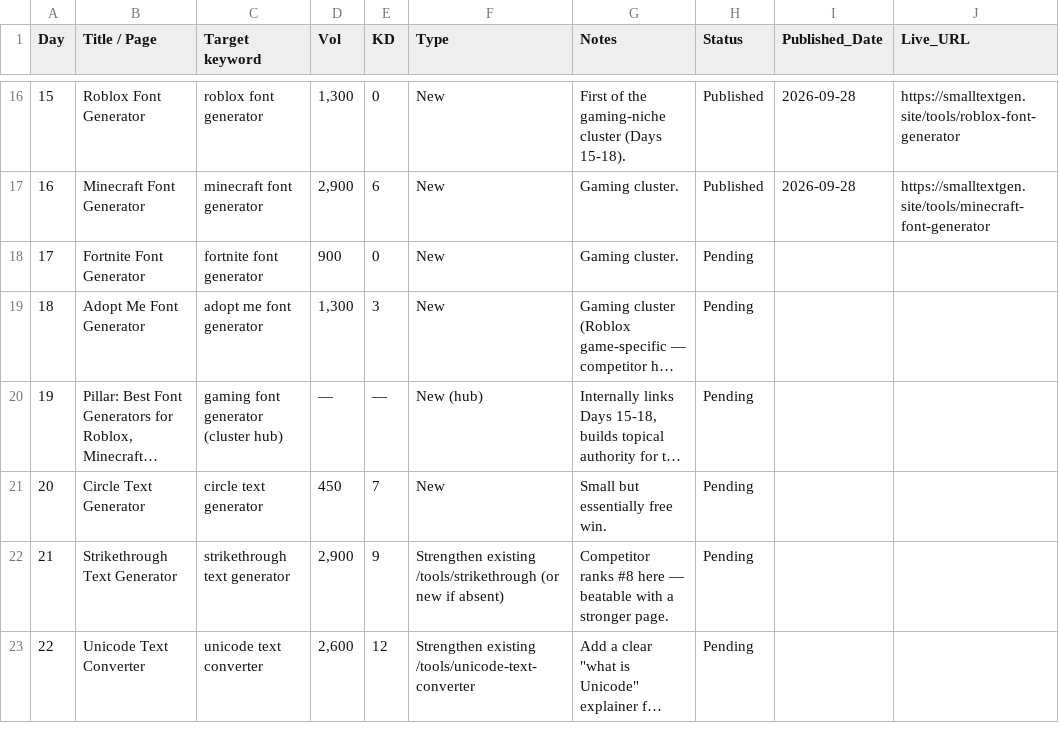
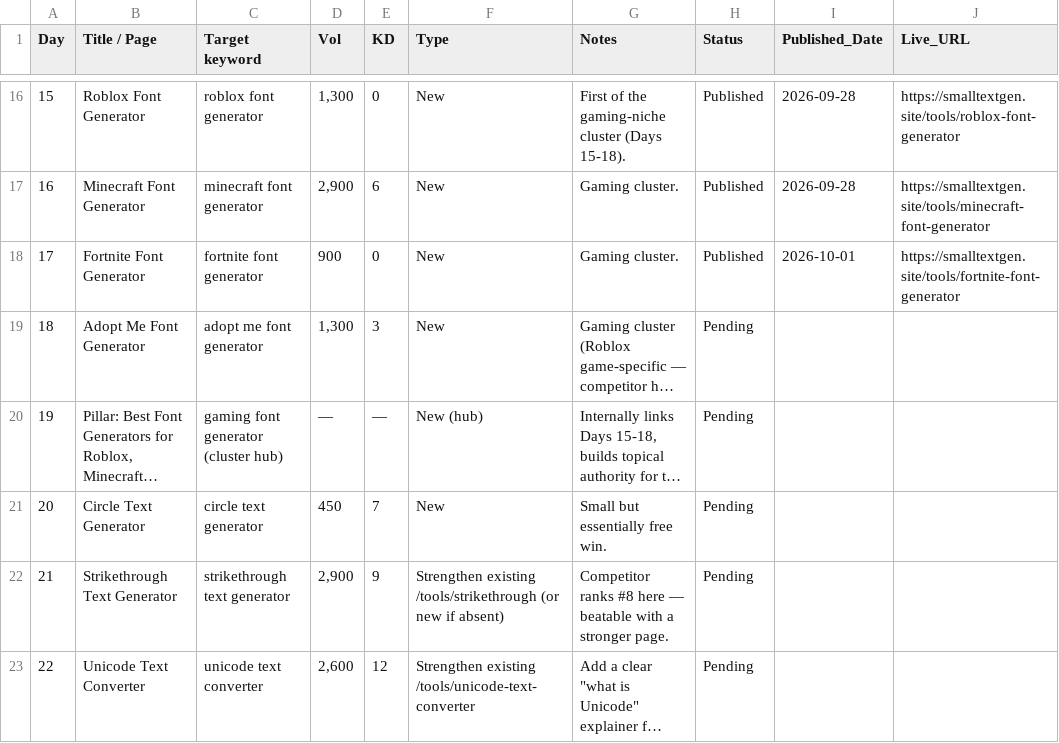
Before and after one commit to salmanbb002/smalltextgen-site, a CSV file: smalltextgen-30-day-blog-plan.csv, drawn as a sheet; only a part is shown, gaps mark what is left out; long unchanged cells end in …; the diff names each change by its address in the sheet, - before the commit and + after, or states it on an @@ line.

```diff
--- a/smalltextgen-30-day-blog-plan.csv
+++ b/smalltextgen-30-day-blog-plan.csv
-H18 (Status): Pending
+H18 (Status): Published
-I18 (Published_Date): (empty)
+I18 (Published_Date): 2026-10-01
-J18 (Live_URL): (empty)
+J18 (Live_URL): https://smalltextgen.site/tools/fortnite-font-generator
```
Also changed, not shown: smalltextgen-keyword-clusters.csv, 11 other files.
